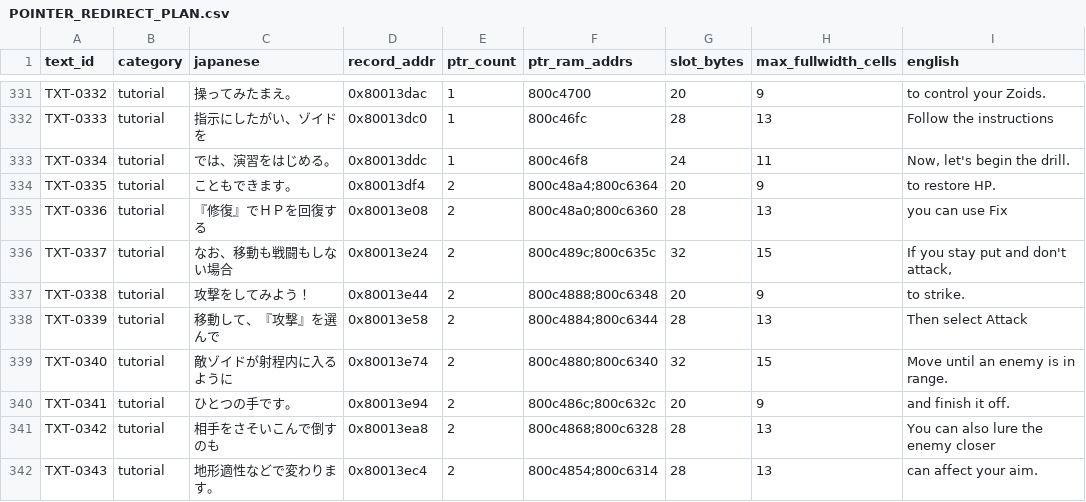
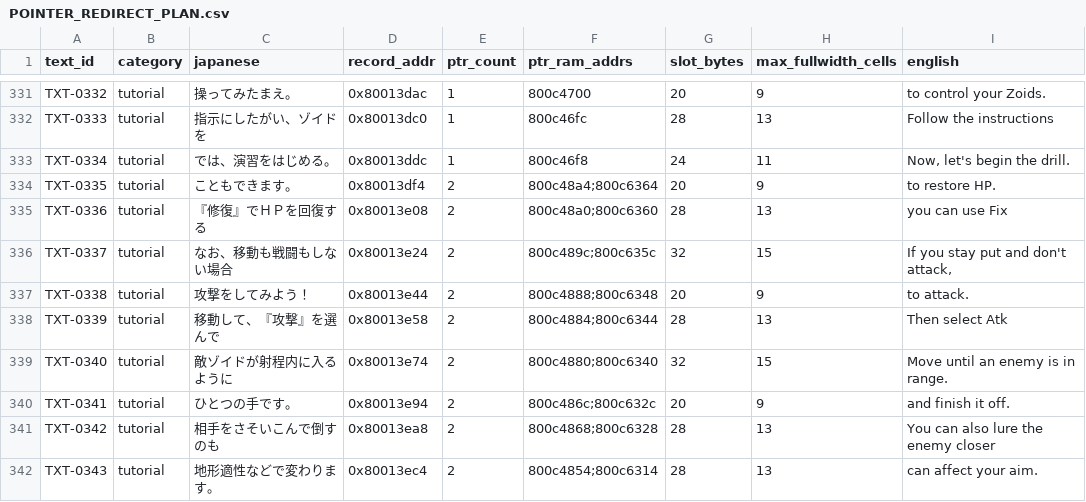
Before and after one commit to awest813/Zoids-Battle-Card-Game---Western-War, a CSV file: analysis/POINTER_REDIRECT_PLAN.csv, drawn as a sheet; only a part is shown, gaps mark what is left out.

```diff
--- a/analysis/POINTER_REDIRECT_PLAN.csv
+++ b/analysis/POINTER_REDIRECT_PLAN.csv
@@ -336,4 +336,4 @@ TXT-0336,tutorial,『修復』でＨＰを回復する,0x80013e08,2,800c48a0;800
 TXT-0337,tutorial,なお、移動も戦闘もしない場合,0x80013e24,2,800c489c;800c635c,32,15,"If you stay put and don't attack,"
-TXT-0338,tutorial,攻撃をしてみよう！,0x80013e44,2,800c4888;800c6348,20,9,to strike.
-TXT-0339,tutorial,移動して、『攻撃』を選んで,0x80013e58,2,800c4884;800c6344,28,13,Then select Attack
+TXT-0338,tutorial,攻撃をしてみよう！,0x80013e44,2,800c4888;800c6348,20,9,to attack.
+TXT-0339,tutorial,移動して、『攻撃』を選んで,0x80013e58,2,800c4884;800c6344,28,13,Then select Atk
 TXT-0340,tutorial,敵ゾイドが射程内に入るように,0x80013e74,2,800c4880;800c6340,32,15,Move until an enemy is in range.
```
Also changed, not shown: analysis/PHASE2_TRANSLATIONS.csv, analysis/TEXT_TRACKER.csv, 9 other files.
